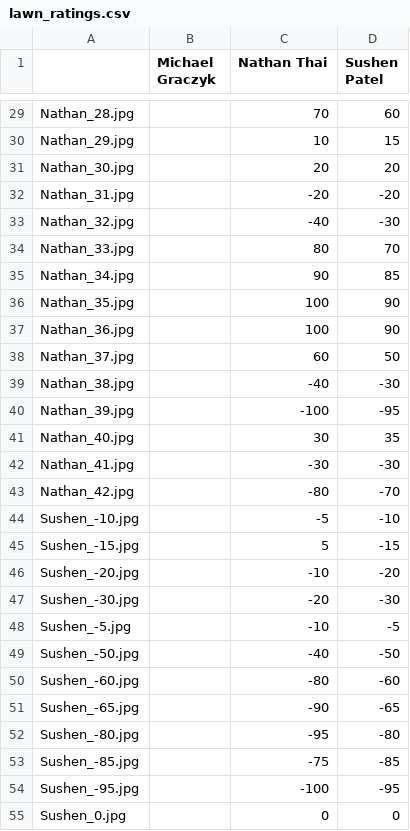
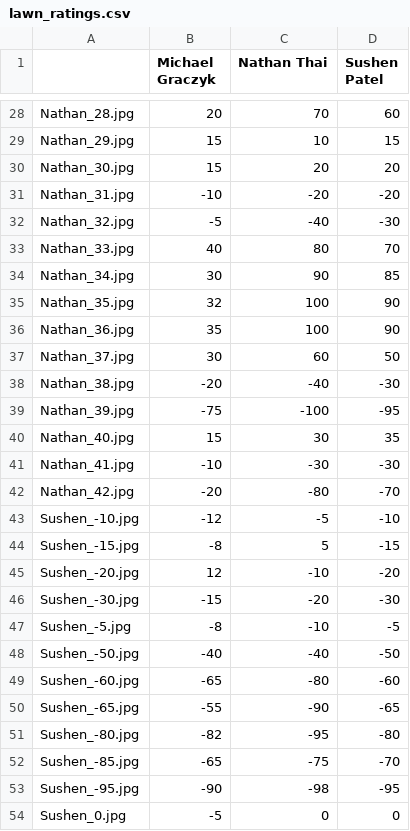
Before and after one commit to fgarsombke/Mist, a CSV file: img_proc/lawn_ratings.csv, drawn as a sheet; only a part is shown, gaps mark what is left out; addresses are those after the commit; the diff covers the shown part only; the diff names each change by its address in the sheet, - before the commit and + after, or states it on an @@ line.

```diff
--- a/img_proc/lawn_ratings.csv
+++ b/img_proc/lawn_ratings.csv
-B28 (Michael Graczyk): (empty)
+B28 (Michael Graczyk): 20
-B29:B30 (Michael Graczyk): (empty)
+B29:B30 (Michael Graczyk): 15
-B31 (Michael Graczyk): (empty)
+B31 (Michael Graczyk): -10
-B32 (Michael Graczyk): (empty)
+B32 (Michael Graczyk): -5
-B33 (Michael Graczyk): (empty)
+B33 (Michael Graczyk): 40
-B34 (Michael Graczyk): (empty)
+B34 (Michael Graczyk): 30
-B35 (Michael Graczyk): (empty)
+B35 (Michael Graczyk): 32
-B36 (Michael Graczyk): (empty)
+B36 (Michael Graczyk): 35
-B37 (Michael Graczyk): (empty)
+B37 (Michael Graczyk): 30
-B38 (Michael Graczyk): (empty)
+B38 (Michael Graczyk): -20
-B39 (Michael Graczyk): (empty)
+B39 (Michael Graczyk): -75
-B40 (Michael Graczyk): (empty)
+B40 (Michael Graczyk): 15
-B41 (Michael Graczyk): (empty)
+B41 (Michael Graczyk): -10
-B42 (Michael Graczyk): (empty)
+B42 (Michael Graczyk): -20
-B43 (Michael Graczyk): (empty)
+B43 (Michael Graczyk): -12
-B44 (Michael Graczyk): (empty)
+B44 (Michael Graczyk): -8
-B45 (Michael Graczyk): (empty)
+B45 (Michael Graczyk): 12
-B46 (Michael Graczyk): (empty)
+B46 (Michael Graczyk): -15
-B47 (Michael Graczyk): (empty)
+B47 (Michael Graczyk): -8
-B48 (Michael Graczyk): (empty)
+B48 (Michael Graczyk): -40
-B49 (Michael Graczyk): (empty)
+B49 (Michael Graczyk): -65
-B50 (Michael Graczyk): (empty)
+B50 (Michael Graczyk): -55
-B51 (Michael Graczyk): (empty)
+B51 (Michael Graczyk): -82
-B52 (Michael Graczyk): (empty)
+B52 (Michael Graczyk): -65
-D52 (Sushen Patel): -85
+D52 (Sushen Patel): -70
-B53 (Michael Graczyk): (empty)
+B53 (Michael Graczyk): -90
-C53 (Nathan Thai): -100
+C53 (Nathan Thai): -98
-B54 (Michael Graczyk): (empty)
+B54 (Michael Graczyk): -5
```
Also changed, not shown: 2 removed rows and 40 edited cells elsewhere in this file, 1 other file.
